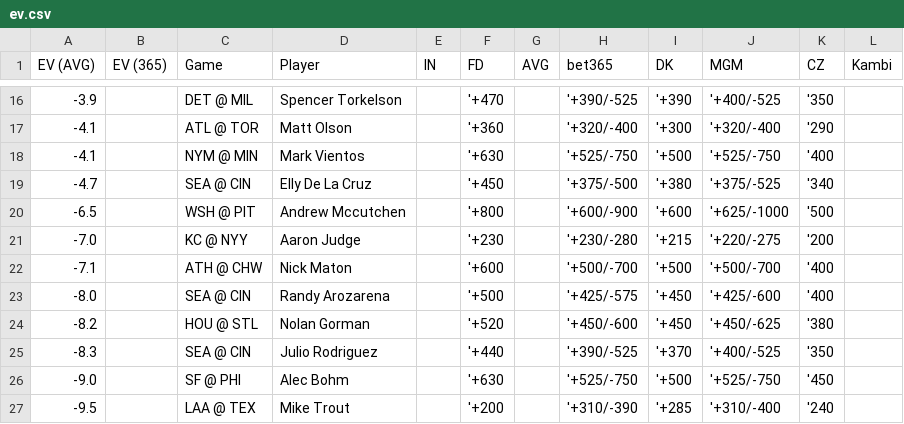
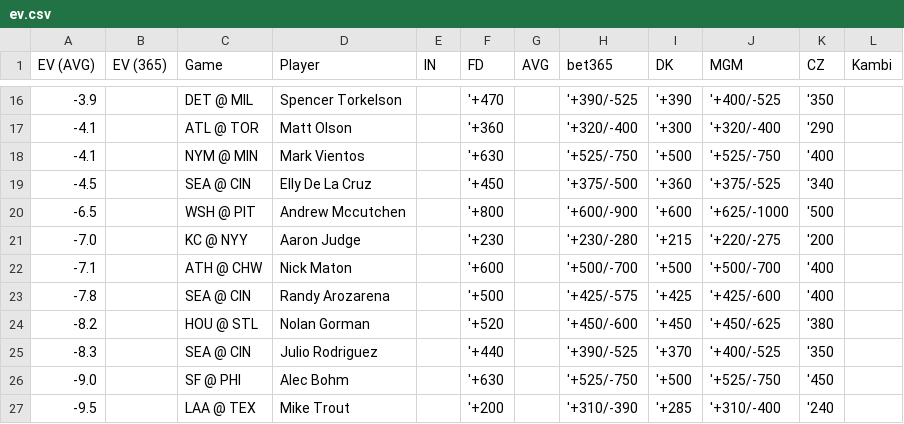
Before and after one commit to zhecht/lines, a CSV file: static/dingers/ev.csv, drawn as a sheet; only a part is shown, gaps mark what is left out.

```diff
--- a/static/dingers/ev.csv
+++ b/static/dingers/ev.csv
@@ -18,3 +18,3 @@ EV (AVG)	EV (365)	Game	Player	IN	FD	AVG	bet365	DK	MGM	CZ	Kambi
 -4.1		NYM @ MIN	Mark Vientos		'+630		'+525/-750	'+500	'+525/-750	'400	
--4.7		SEA @ CIN	Elly De La Cruz		'+450		'+375/-500	'+380	'+375/-525	'340	
+-4.5		SEA @ CIN	Elly De La Cruz		'+450		'+375/-500	'+360	'+375/-525	'340	
 -6.5		WSH @ PIT	Andrew Mccutchen		'+800		'+600/-900	'+600	'+625/-1000	'500	
@@ -22,3 +22,3 @@ EV (AVG)	EV (365)	Game	Player	IN	FD	AVG	bet365	DK	MGM	CZ	Kambi
 -7.1		ATH @ CHW	Nick Maton		'+600		'+500/-700	'+500	'+500/-700	'400	
--8.0		SEA @ CIN	Randy Arozarena		'+500		'+425/-575	'+450	'+425/-600	'400	
+-7.8		SEA @ CIN	Randy Arozarena		'+500		'+425/-575	'+425	'+425/-600	'400	
 -8.2		HOU @ STL	Nolan Gorman		'+520		'+450/-600	'+450	'+450/-625	'380	
```
Also changed, not shown: 10 other files.
